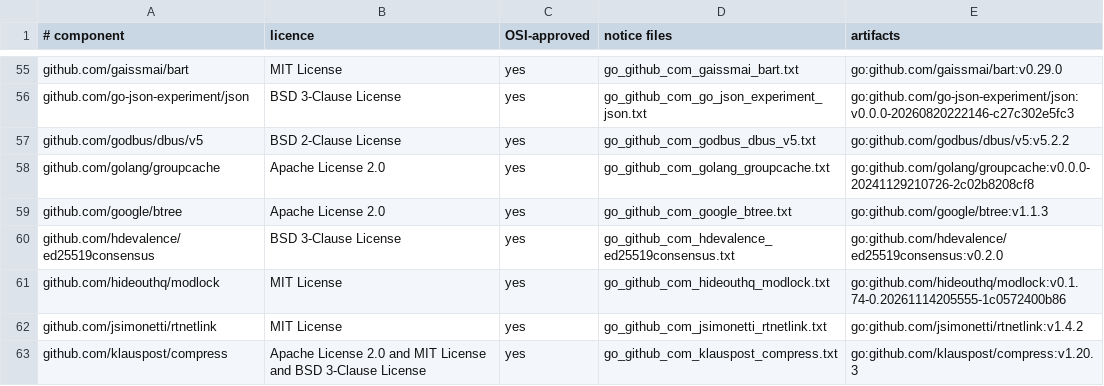
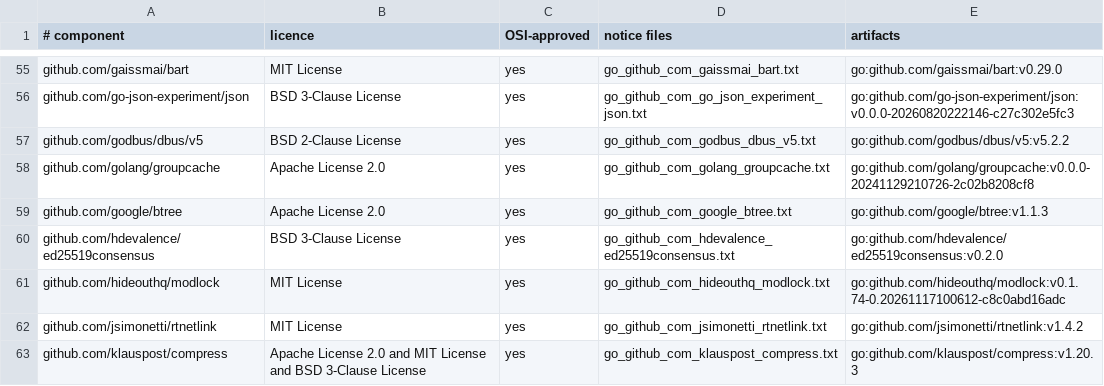
Before and after one commit to hideouthq/hideout, a TSV file: app/shared/composeResources/files/licenses/index.tsv, drawn as a sheet; only a part is shown, gaps mark what is left out.

Commit message:
Move the link helper to Modlock c8c0abd

```diff
--- a/app/shared/composeResources/files/licenses/index.tsv
+++ b/app/shared/composeResources/files/licenses/index.tsv
@@ -60,3 +60,3 @@ github.com/google/btree	Apache License 2.0	yes	go_github_com_google_btree.txt	go
 github.com/hdevalence/ed25519consensus	BSD 3-Clause License	yes	go_github_com_hdevalence_ed25519consensus.txt	go:github.com/hdevalence/ed25519consensus:v0.2.0
-github.com/hideouthq/modlock	MIT License	yes	go_github_com_hideouthq_modlock.txt	go:github.com/hideouthq/modlock:v0.1.74-0.20261114205555-1c0572400b86
+github.com/hideouthq/modlock	MIT License	yes	go_github_com_hideouthq_modlock.txt	go:github.com/hideouthq/modlock:v0.1.74-0.20261117100612-c8c0abd16adc
 github.com/jsimonetti/rtnetlink	MIT License	yes	go_github_com_jsimonetti_rtnetlink.txt	go:github.com/jsimonetti/rtnetlink:v1.4.2
```
Also changed, not shown: 2 other files.
